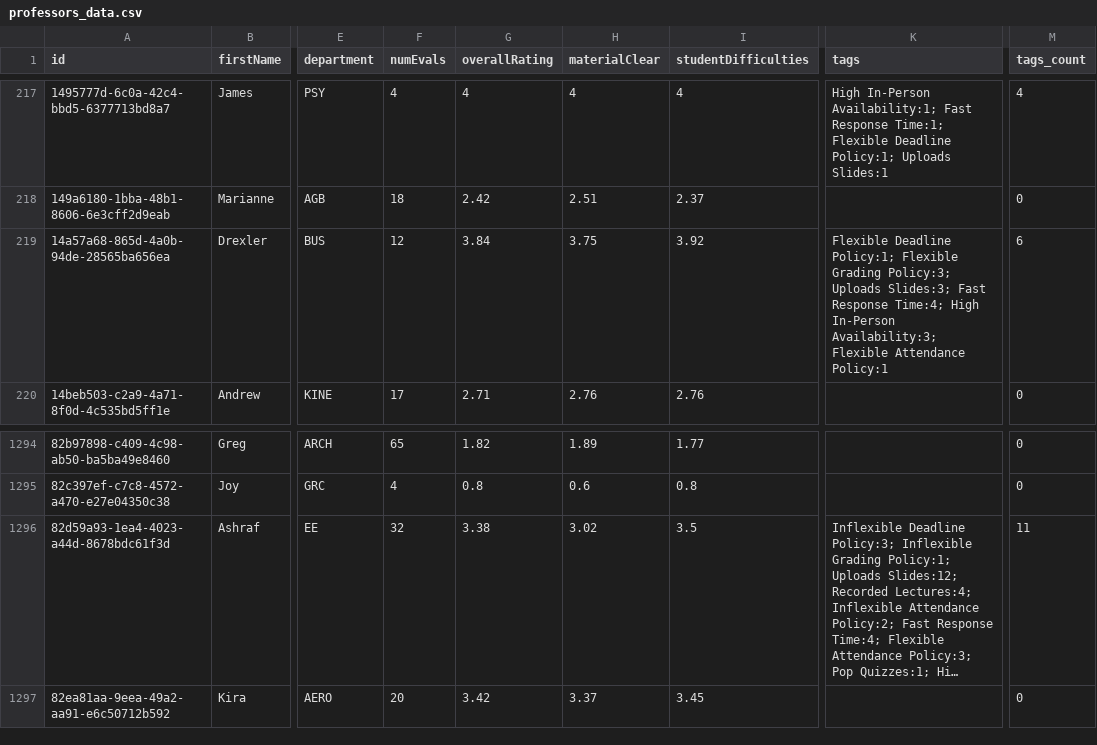
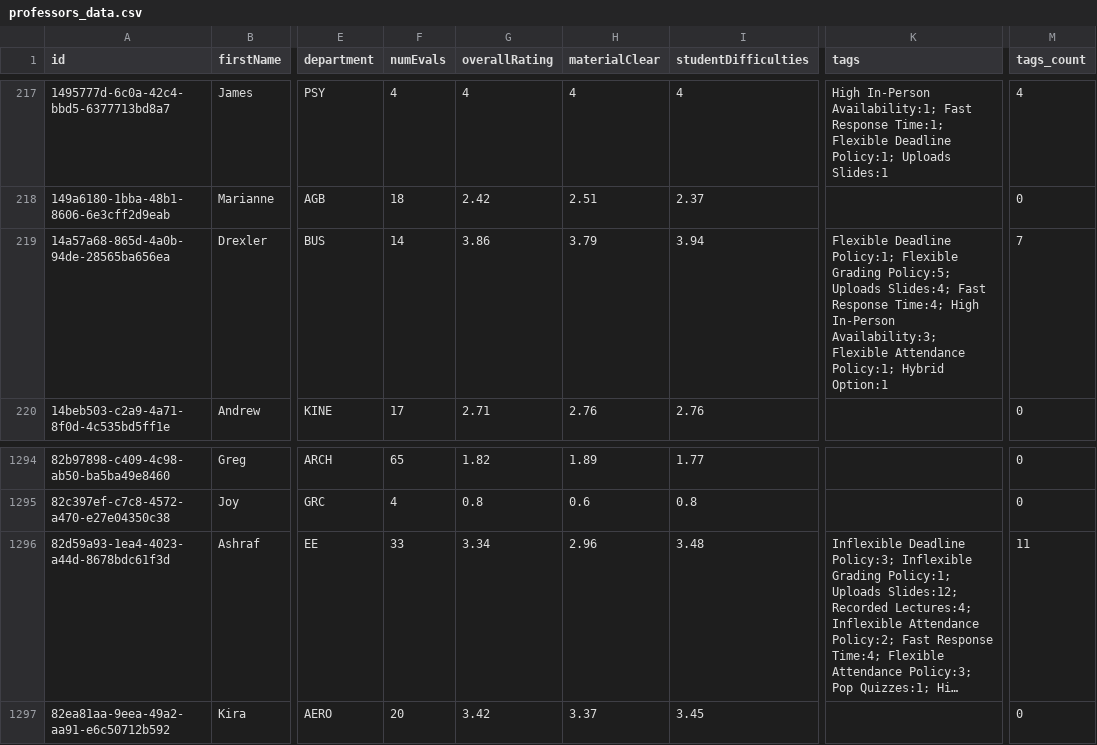
Before and after one commit to sreshtalluri/polyratings-data-collection, a CSV file: data/main/professors_data.csv, drawn as a sheet; only a part is shown, gaps mark what is left out; long unchanged cells end in …; the diff names each change by its address in the sheet, - before the commit and + after, or states it on an @@ line.

```diff
--- a/data/main/professors_data.csv
+++ b/data/main/professors_data.csv
-F219 (numEvals): 12
+F219 (numEvals): 14
-G219 (overallRating): 3.84
+G219 (overallRating): 3.86
-H219 (materialClear): 3.75
+H219 (materialClear): 3.79
-I219 (studentDifficulties): 3.92
+I219 (studentDifficulties): 3.94
-K219 (tags): …Flexible Grading Policy:3; Uploads Slides:3; Fast Response Time:4; High In-Person Availability:3; Flexible Attendance Policy:1
+K219 (tags): …Flexible Grading Policy:5; Uploads Slides:4; Fast Response Time:4; High In-Person Availability:3; Flexible Attendance Policy:1; Hybrid Option:1
-M219 (tags_count): 6
+M219 (tags_count): 7
-F1296 (numEvals): 32
+F1296 (numEvals): 33
-G1296 (overallRating): 3.38
+G1296 (overallRating): 3.34
-H1296 (materialClear): 3.02
+H1296 (materialClear): 2.96
-I1296 (studentDifficulties): 3.5
+I1296 (studentDifficulties): 3.48
```
Also changed, not shown: data/main/department_summary.csv, data/main/professor_name_to_id.csv.
